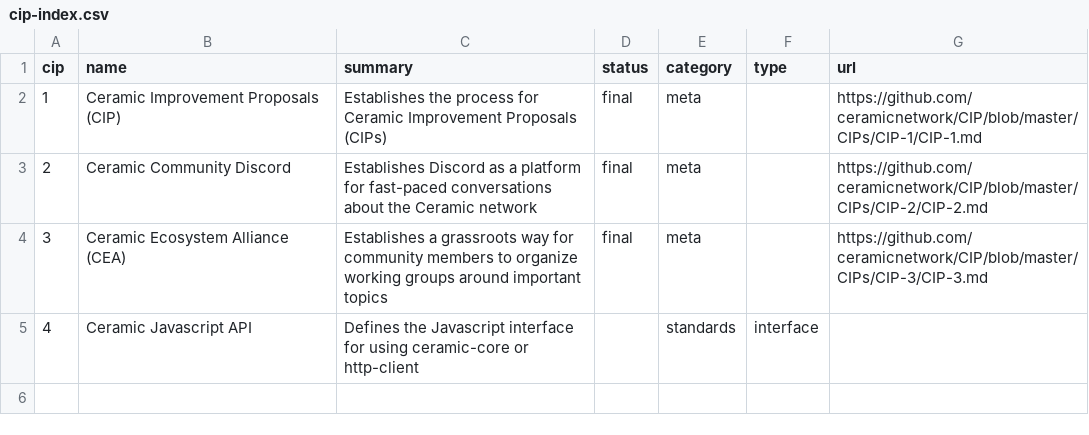
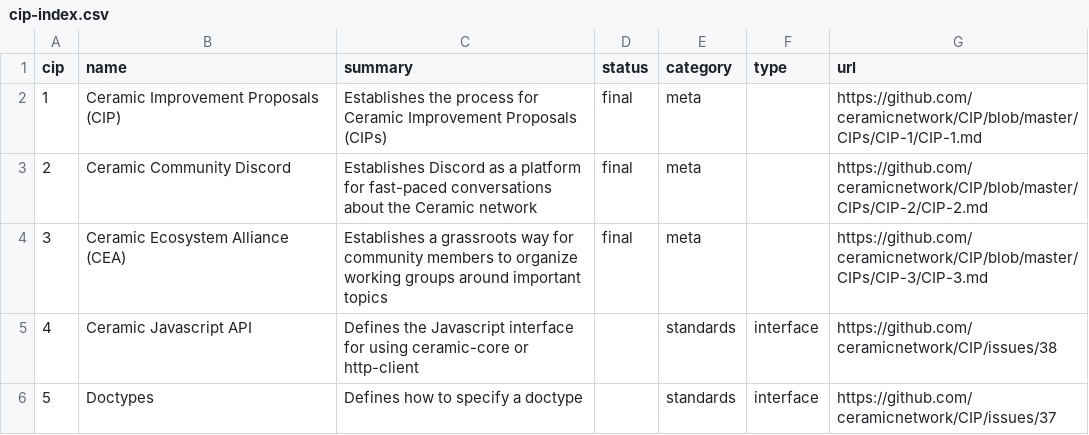
Before and after one commit to ceramicnetwork/CIPs, a CSV file: CIPs/*INDEX/cip-index.csv, drawn as a sheet.

Commit message:
Update cip-index.csv

```diff
--- a/CIPs/*INDEX/cip-index.csv
+++ b/CIPs/*INDEX/cip-index.csv
@@ -4,2 +4,3 @@ cip,name,summary,status,category,type,url
 3,Ceramic Ecosystem Alliance (CEA),Establishes a grassroots way for community members to organize working groups around important topics,final,meta,,https://github.com/ceramicnetwork/CIP/blob/master/CIPs/CIP-3/CIP-3.md
-4,Ceramic Javascript API,Defines the Javascript interface for using ceramic-core or http-client,,standards,interface,
+4,Ceramic Javascript API,Defines the Javascript interface for using ceramic-core or http-client,,standards,interface,https://github.com/ceramicnetwork/CIP/issues/38
+5,Doctypes,Defines how to specify a doctype,,standards,interface,https://github.com/ceramicnetwork/CIP/issues/37
```
